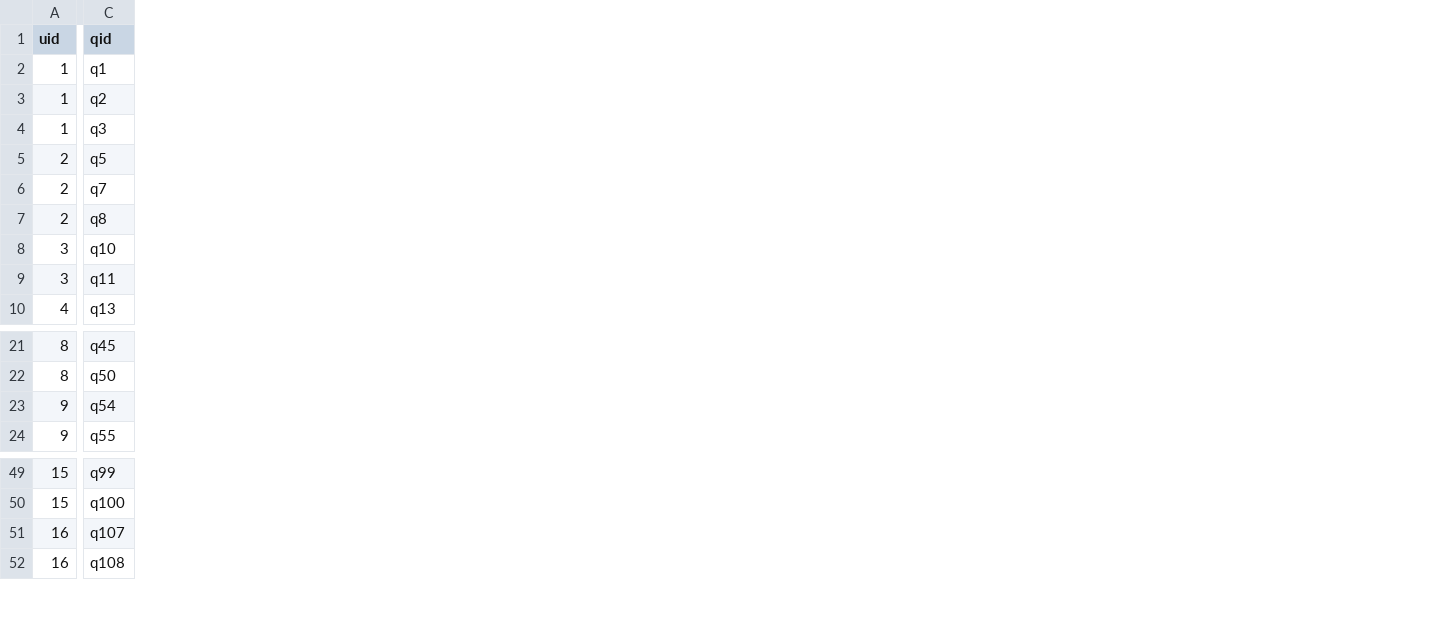
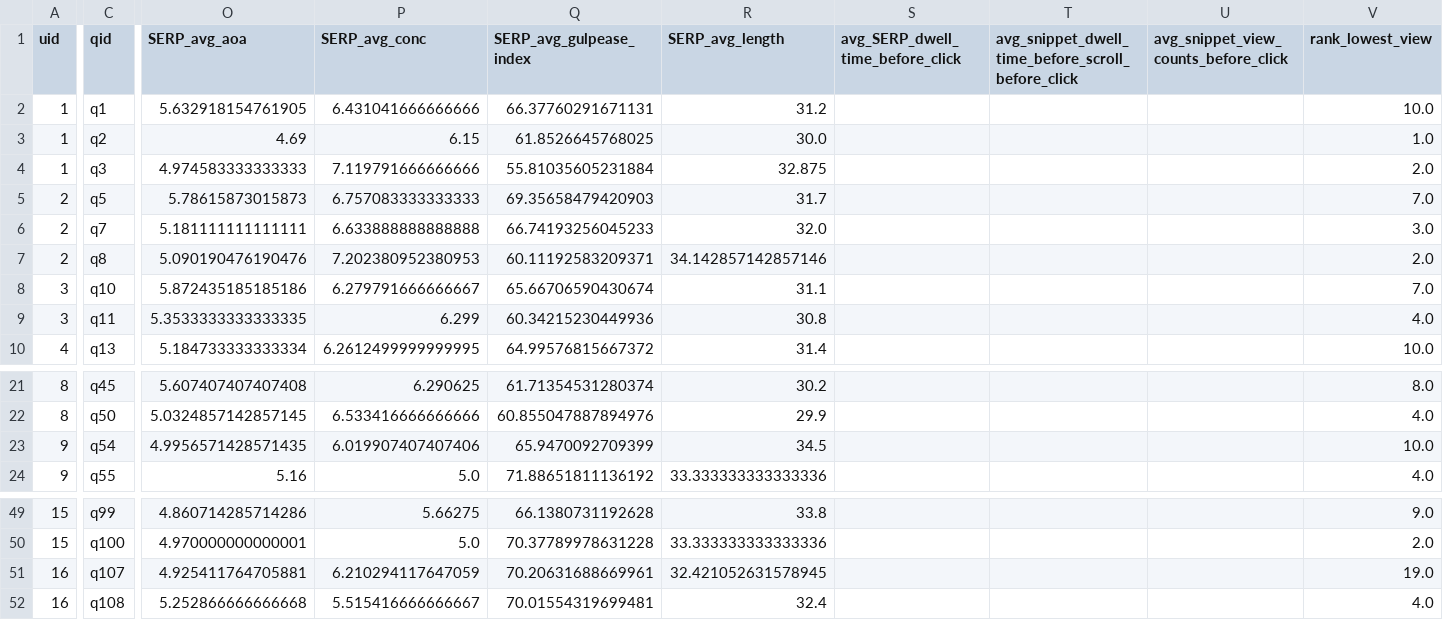
Before and after one commit to SOLandChildren/CHIIR27_LogAnalysis, a CSV file: Data/navigation_quality.csv, drawn as a sheet; only a part is shown, gaps mark what is left out; the diff covers the shown part only; the diff names each change by its address in the sheet, - before the commit and + after, or states it on an @@ line.

Commit message:
Finished analysis for information distillation, started analysis for results navigation

```diff
--- a/Data/navigation_quality.csv
+++ b/Data/navigation_quality.csv
+column O (SERP_avg_aoa), rows 2-10: 5.632918154761905 | 4.69 | 4.974583333333333 | 5.78615873015873 | 5.181111111111111 | 5.090190476190476 | 5.872435185185186 | 5.3533333333333335 | 5.184733333333334; rows 21-24: 5.607407407407408 | 5.0324857142857145 | 4.9956571428571435 | 5.16; rows 49-52: 4.860714285714286 | 4.970000000000001 | 4.925411764705881 | 5.252866666666668
+column P (SERP_avg_conc), rows 2-10: 6.431041666666666 | 6.15 | 7.119791666666666 | 6.757083333333333 | 6.633888888888888 | 7.202380952380953 | 6.279791666666667 | 6.299 | 6.2612499999999995; rows 21-24: 6.290625 | 6.533416666666666 | 6.019907407407406 | 5.0; rows 49-52: 5.66275 | 5.0 | 6.210294117647059 | 5.515416666666667
+column Q (SERP_avg_gulpease_index), rows 2-10: 66.37760291671131 | 61.8526645768025 | 55.81035605231884 | 69.35658479420903 | 66.74193256045233 | 60.11192583209371 | 65.66706590430674 | 60.34215230449936 | 64.99576815667372; rows 21-24: 61.71354531280374 | 60.855047887894976 | 65.9470092709399 | 71.88651811136192; rows 49-52: 66.1380731192628 | 70.37789978631228 | 70.20631688669961 | 70.01554319699481
+column R (SERP_avg_length), rows 2-10: 31.2 | 30.0 | 32.875 | 31.7 | 32.0 | 34.142857142857146 | 31.1 | 30.8 | 31.4; rows 21-24: 30.2 | 29.9 | 34.5 | 33.333333333333336; rows 49-52: 33.8 | 33.333333333333336 | 32.421052631578945 | 32.4
+column S (avg_SERP_dwell_time_before_click), empty
+column T, row 1: avg_snippet_dwell_time_before_scroll_before_click
+column U, row 1: avg_snippet_view_counts_before_click
+column V (rank_lowest_view), rows 2-10: 10.0 | 1.0 | 2.0 | 7.0 | 3.0 | 2.0 | 7.0 | 4.0 | 10.0; rows 21-24: 8.0 | 4.0 | 10.0 | 4.0; rows 49-52: 9.0 | 2.0 | 19.0 | 4.0
```
Also changed, not shown: 2 edited cells elsewhere in this file, Data/final_answer_df.csv, Data/sig_test_information_distillation.csv, 13 other files.
